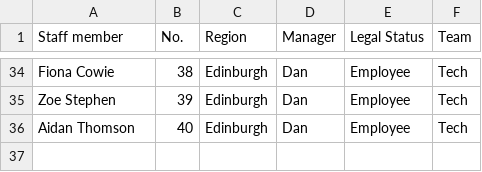
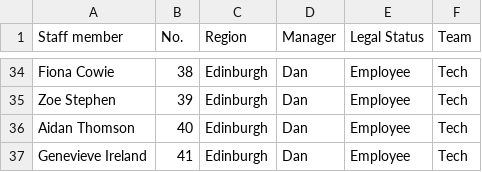
Before and after one commit to good-loop/open-code, a CSV file: goodloop.google/data/staff.csv, drawn as a sheet; only a part is shown, gaps mark what is left out.

Commit message:
let's add Gen

```diff
--- a/goodloop.google/data/staff.csv
+++ b/goodloop.google/data/staff.csv
@@ -36 +36,2 @@ Zoe Stephen,39,Edinburgh,Dan,Employee,Tech
 Aidan Thomson,40,Edinburgh,Dan,Employee,Tech
+Genevieve Ireland,41,Edinburgh,Dan,Employee,Tech
```
